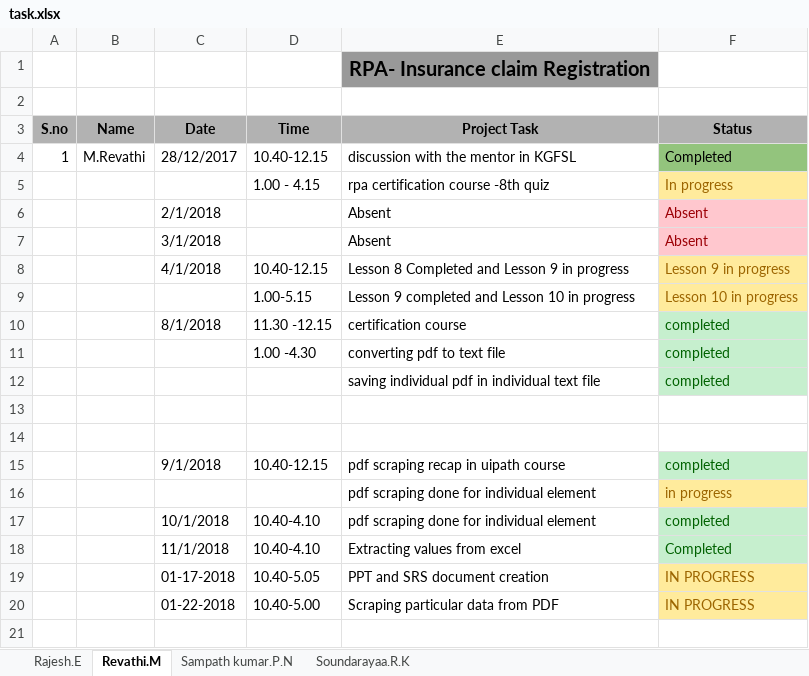
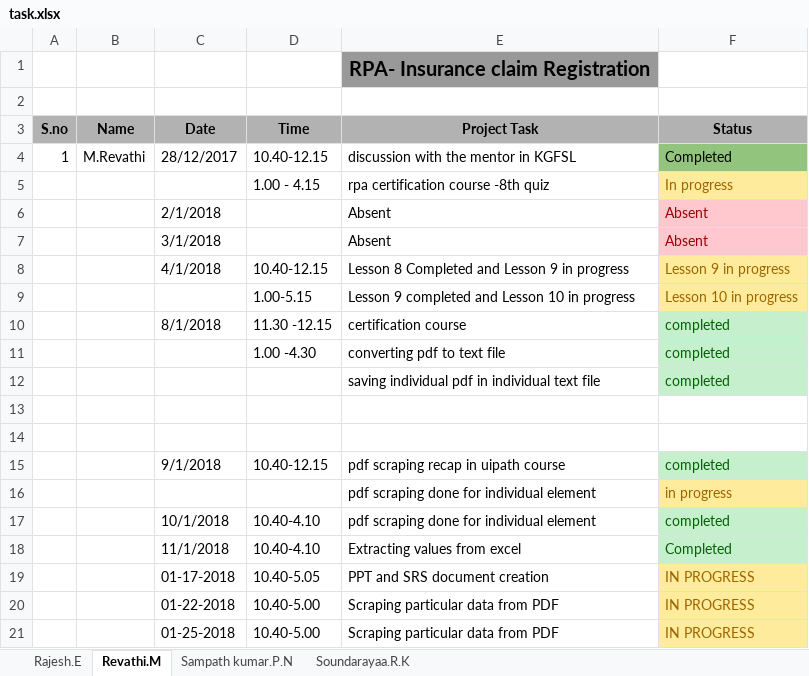
Before and after one commit to SampathKumar27896/Robotic_Process_Automation_Batch_1_CSE_B, an Excel workbook: task.xlsx, sheet Revathi.M, drawn as a sheet; values as stored, in another font and other column widths than the file's, no borders; the diff names each change by its address in the sheet, - before the commit and + after, or states it on an @@ line.

```diff
--- a/task.xlsx (sheet Revathi.M)
+++ b/task.xlsx (sheet Revathi.M)
+row 21:  |  | 01-25-2018 | 10.40-5.00 | Scraping particular data from PDF | IN PROGRESS
```
Also changed, not shown: sheet Soundarayaa.R.K, sheet Rajesh.E.
